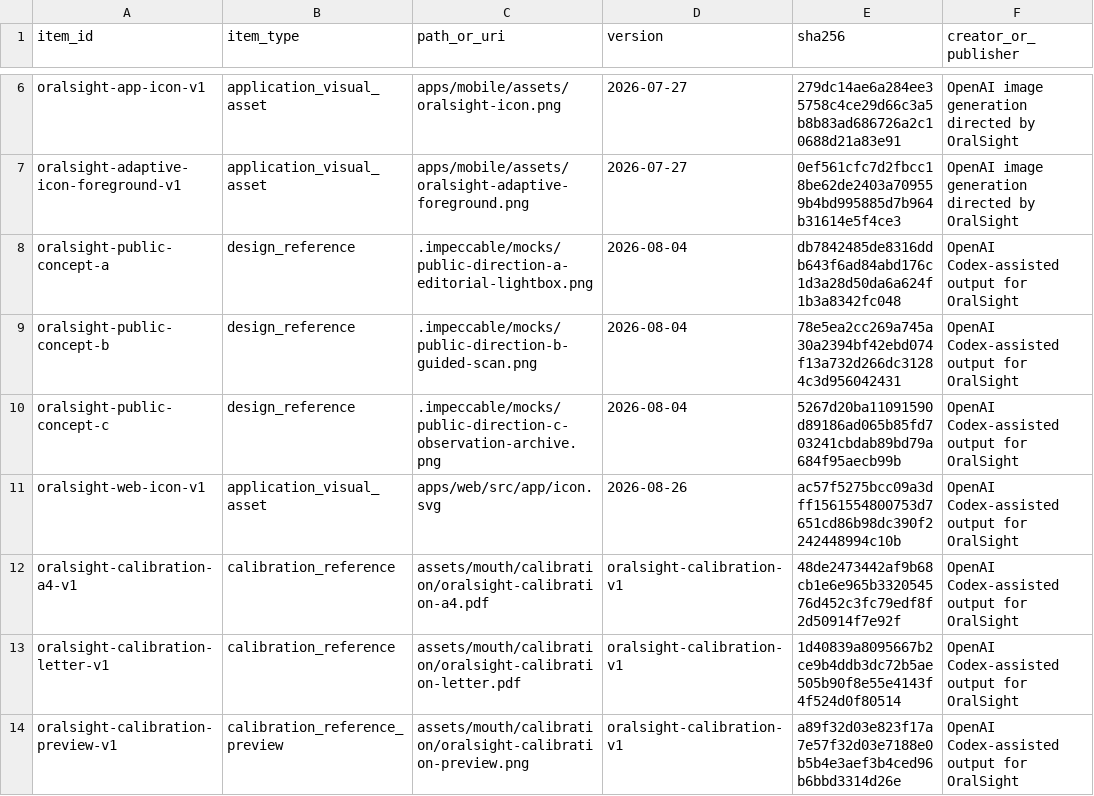
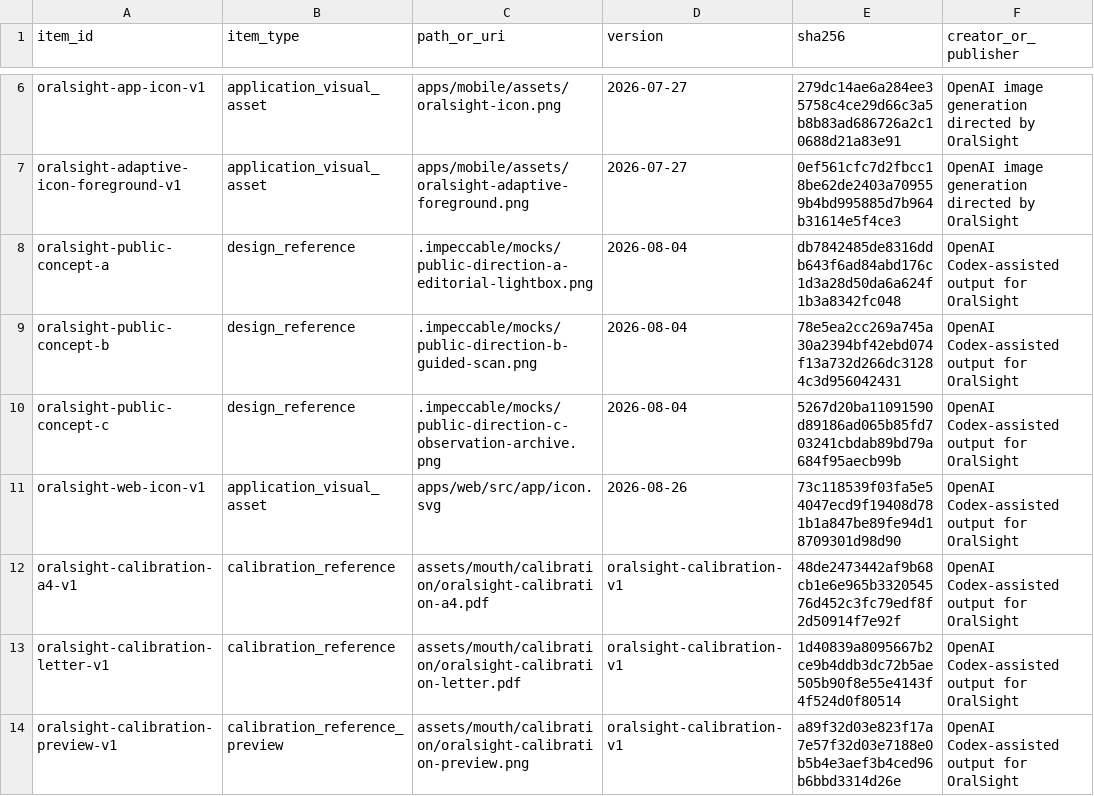
Before and after one commit to rohit47108/oralsight, a CSV file: docs/licenses-model-cards/ASSET_DATA_INVENTORY.csv, drawn as a sheet; only a part is shown, gaps mark what is left out; the diff names each change by its address in the sheet, - before the commit and + after, or states it on an @@ line.

Commit message:
Fix cross-platform release checks

```diff
--- a/docs/licenses-model-cards/ASSET_DATA_INVENTORY.csv
+++ b/docs/licenses-model-cards/ASSET_DATA_INVENTORY.csv
-E11 (sha256): ac57f5275bcc09a3dff1561554800753d7651cd86b98dc390f2242448994c10b
+E11 (sha256): 73c118539f03fa5e54047ecd9f19408d781b1a847be89fe94d18709301d98d90
```
Also changed, not shown: 4 other files.
